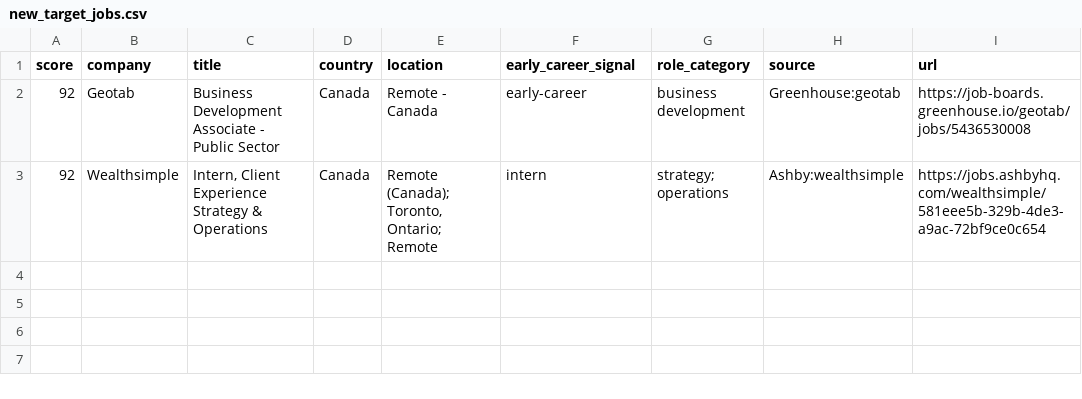
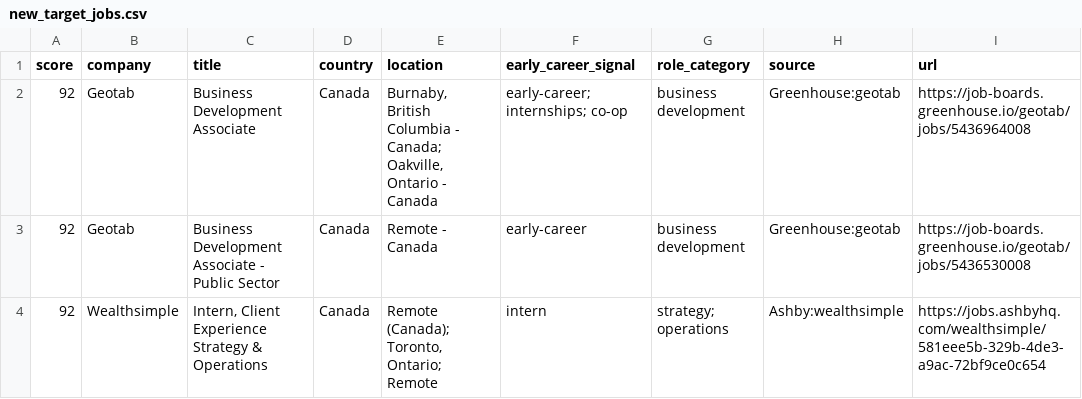
Before and after one commit to jzikim/global-internship-hunter, a CSV file: data/new_target_jobs.csv, drawn as a sheet.

```diff
--- a/data/new_target_jobs.csv
+++ b/data/new_target_jobs.csv
@@ -1,2 +1,3 @@
 score,company,title,country,location,early_career_signal,role_category,source,url
+92,Geotab,Business Development Associate,Canada,"Burnaby, British Columbia - Canada; Oakville, Ontario - Canada",early-career; internships; co-op,business development,Greenhouse:geotab,https://job-boards.greenhouse.io/geotab/jobs/5436964008
 92,Geotab,Business Development Associate - Public Sector,Canada,Remote - Canada,early-career,business development,Greenhouse:geotab,https://job-boards.greenhouse.io/geotab/jobs/5436530008
```
Also changed, not shown: data/jobs.csv, data/target_jobs.csv, 10 other files.
